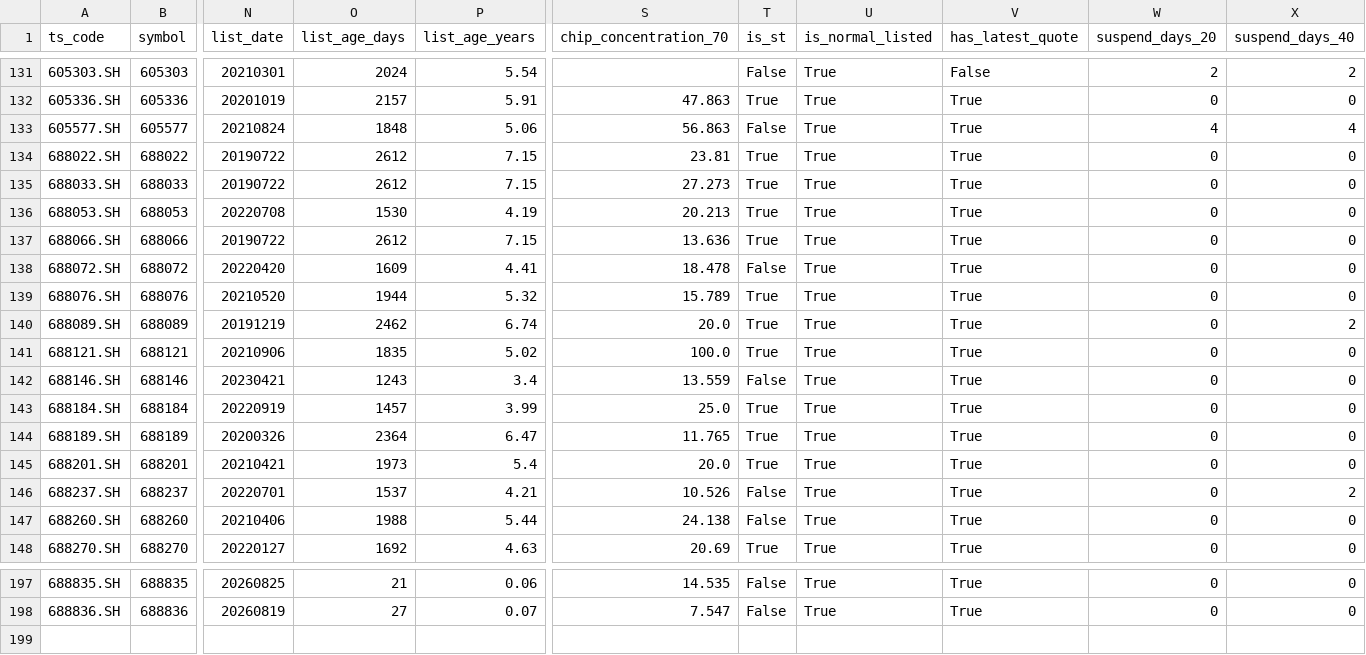
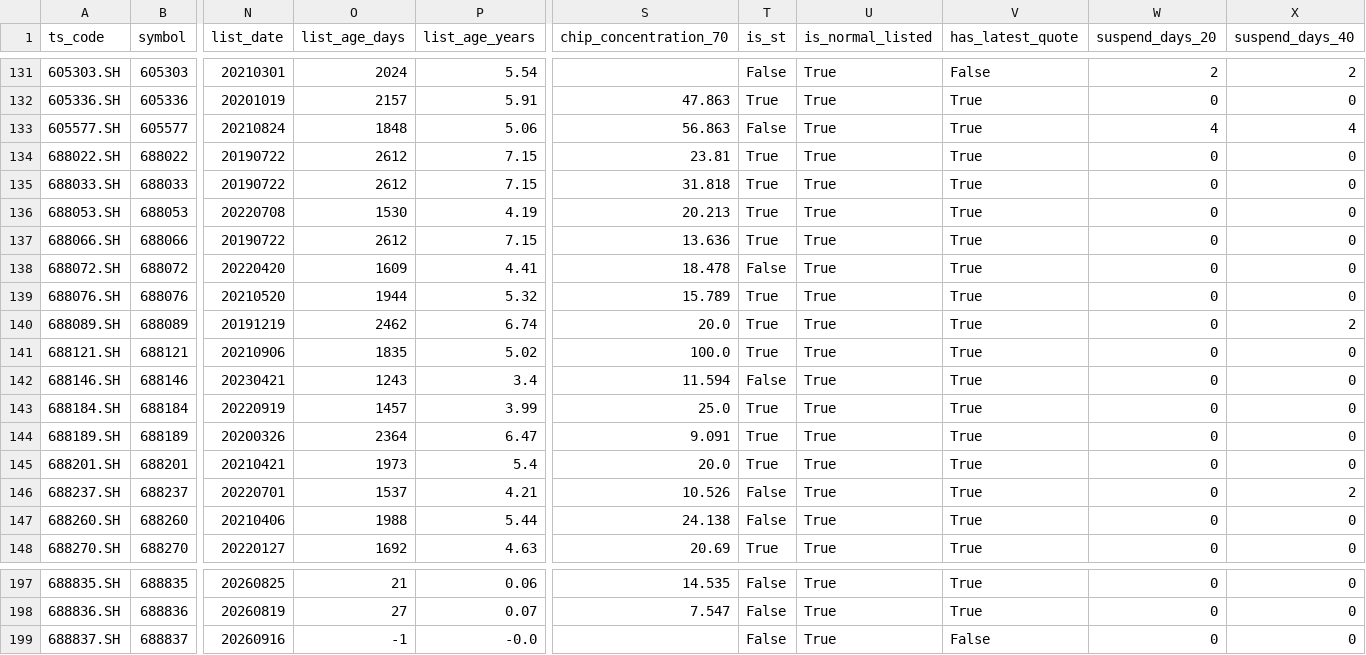
Before and after one commit to csaizbc/Select-Stock, a CSV file: output/pools/shanghai_excluded.csv, drawn as a sheet; only a part is shown, gaps mark what is left out; rows hold the shown columns only; the diff names each change by its address in the sheet, - before the commit and + after, or states it on an @@ line.

```diff
--- a/output/pools/shanghai_excluded.csv
+++ b/output/pools/shanghai_excluded.csv
-S135 (chip_concentration_70): 27.273
+S135 (chip_concentration_70): 31.818
-S142 (chip_concentration_70): 13.559
+S142 (chip_concentration_70): 11.594
-S144 (chip_concentration_70): 11.765
+S144 (chip_concentration_70): 9.091
+row 199: 688837.SH | 688837 | 20260916 | -1 | -0.0 |  | False | True | False | 0 | 0
```
Also changed, not shown: output/default_excluded.csv, output/pools/all_excluded.csv, 55 other files.
